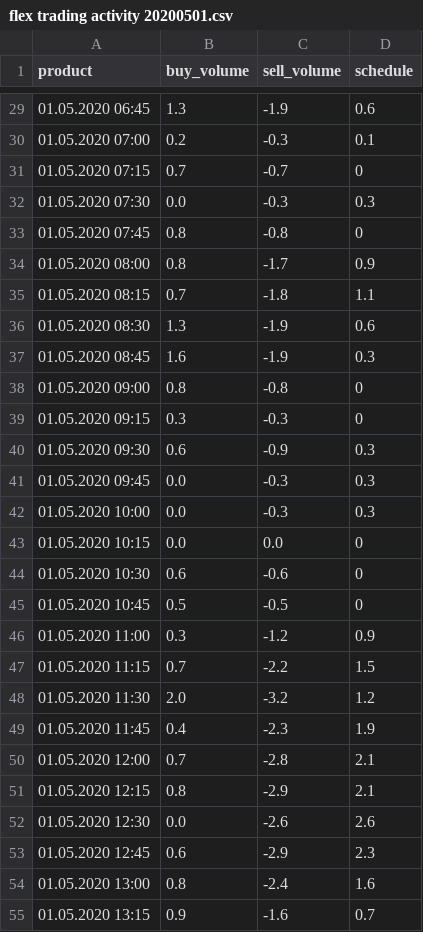
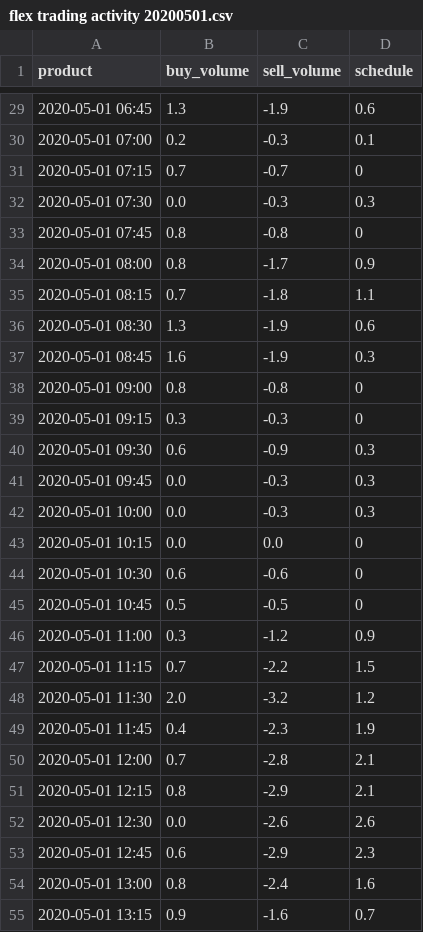
Before and after one commit to juergen-mayerhofer/flexibility-valuator, a CSV file: flex trading activity 20200501.csv, drawn as a sheet; only a part is shown, gaps mark what is left out; the diff covers the shown part only.

```diff
--- a/flex trading activity 20200501.csv
+++ b/flex trading activity 20200501.csv
@@ -29,27 +29,27 @@ product,buy_volume,sell_volume,schedule
-01.05.2020 06:45,1.3,-1.9,0.6
-01.05.2020 07:00,0.2,-0.3,0.1
-01.05.2020 07:15,0.7,-0.7,0
-01.05.2020 07:30,0.0,-0.3,0.3
-01.05.2020 07:45,0.8,-0.8,0
-01.05.2020 08:00,0.8,-1.7,0.9
-01.05.2020 08:15,0.7,-1.8,1.1
-01.05.2020 08:30,1.3,-1.9,0.6
-01.05.2020 08:45,1.6,-1.9,0.3
-01.05.2020 09:00,0.8,-0.8,0
-01.05.2020 09:15,0.3,-0.3,0
-01.05.2020 09:30,0.6,-0.9,0.3
-01.05.2020 09:45,0.0,-0.3,0.3
-01.05.2020 10:00,0.0,-0.3,0.3
-01.05.2020 10:15,0.0,0.0,0
-01.05.2020 10:30,0.6,-0.6,0
-01.05.2020 10:45,0.5,-0.5,0
-01.05.2020 11:00,0.3,-1.2,0.9
-01.05.2020 11:15,0.7,-2.2,1.5
-01.05.2020 11:30,2.0,-3.2,1.2
-01.05.2020 11:45,0.4,-2.3,1.9
-01.05.2020 12:00,0.7,-2.8,2.1
-01.05.2020 12:15,0.8,-2.9,2.1
-01.05.2020 12:30,0.0,-2.6,2.6
-01.05.2020 12:45,0.6,-2.9,2.3
-01.05.2020 13:00,0.8,-2.4,1.6
-01.05.2020 13:15,0.9,-1.6,0.7
+2020-05-01 06:45,1.3,-1.9,0.6
+2020-05-01 07:00,0.2,-0.3,0.1
+2020-05-01 07:15,0.7,-0.7,0
+2020-05-01 07:30,0.0,-0.3,0.3
+2020-05-01 07:45,0.8,-0.8,0
+2020-05-01 08:00,0.8,-1.7,0.9
+2020-05-01 08:15,0.7,-1.8,1.1
+2020-05-01 08:30,1.3,-1.9,0.6
+2020-05-01 08:45,1.6,-1.9,0.3
+2020-05-01 09:00,0.8,-0.8,0
+2020-05-01 09:15,0.3,-0.3,0
+2020-05-01 09:30,0.6,-0.9,0.3
+2020-05-01 09:45,0.0,-0.3,0.3
+2020-05-01 10:00,0.0,-0.3,0.3
+2020-05-01 10:15,0.0,0.0,0
+2020-05-01 10:30,0.6,-0.6,0
+2020-05-01 10:45,0.5,-0.5,0
+2020-05-01 11:00,0.3,-1.2,0.9
+2020-05-01 11:15,0.7,-2.2,1.5
+2020-05-01 11:30,2.0,-3.2,1.2
+2020-05-01 11:45,0.4,-2.3,1.9
+2020-05-01 12:00,0.7,-2.8,2.1
+2020-05-01 12:15,0.8,-2.9,2.1
+2020-05-01 12:30,0.0,-2.6,2.6
+2020-05-01 12:45,0.6,-2.9,2.3
+2020-05-01 13:00,0.8,-2.4,1.6
+2020-05-01 13:15,0.9,-1.6,0.7
```
Also changed, not shown: 69 edited cells elsewhere in this file.
